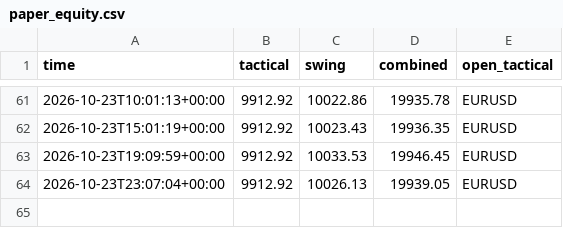
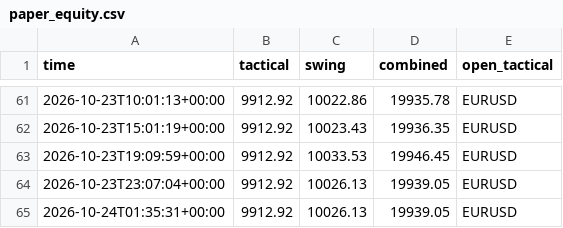
Before and after one commit to sobhansbp/Trade-, a CSV file: journal/paper_equity.csv, drawn as a sheet; only a part is shown, gaps mark what is left out; the diff names each change by its address in the sheet, - before the commit and + after, or states it on an @@ line.

```diff
--- a/journal/paper_equity.csv
+++ b/journal/paper_equity.csv
+row 65: 2026-10-24T01:35:31+00:00 | 9912.92 | 10026.13 | 19939.05 | EURUSD
```
Also changed, not shown: journal/signals.csv, 1 other file.
